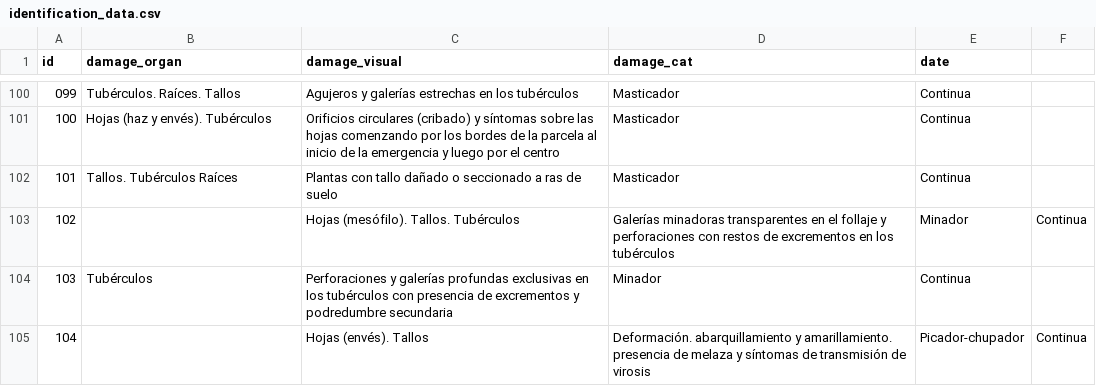
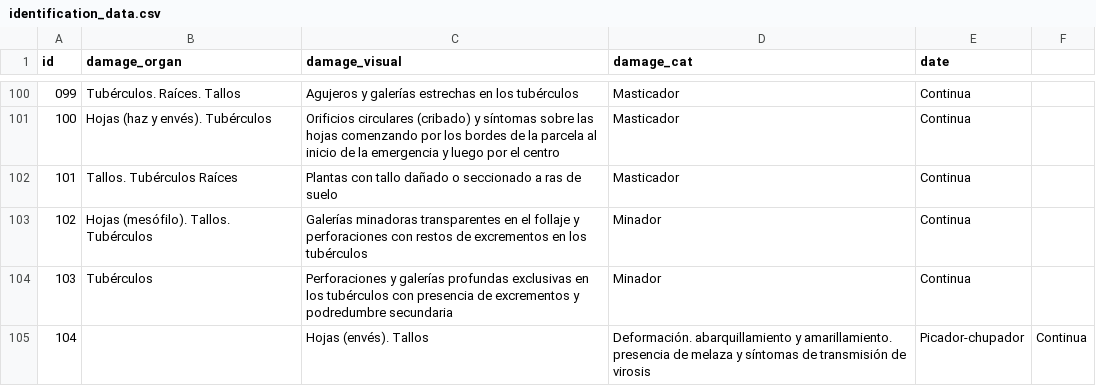
Before and after one commit to BioPabloCG/ipm_pest_identifier, a CSV file: Database/identification_data.csv, drawn as a sheet; only a part is shown, gaps mark what is left out.

Commit message:
format error fix

```diff
--- a/Database/identification_data.csv
+++ b/Database/identification_data.csv
@@ -102,3 +102,3 @@
 101;Tallos. Tubérculos  Raíces;Plantas con tallo dañado o seccionado a ras de suelo;Masticador;Continua
-102;;Hojas (mesófilo). Tallos. Tubérculos;Galerías minadoras transparentes en el follaje y perforaciones con restos de excrementos en los tubérculos;Minador;Continua
+102;Hojas (mesófilo). Tallos. Tubérculos;Galerías minadoras transparentes en el follaje y perforaciones con restos de excrementos en los tubérculos;Minador;Continua
 103;Tubérculos;Perforaciones y galerías profundas exclusivas en los tubérculos con presencia de excrementos y podredumbre secundaria;Minador;Continua
```
